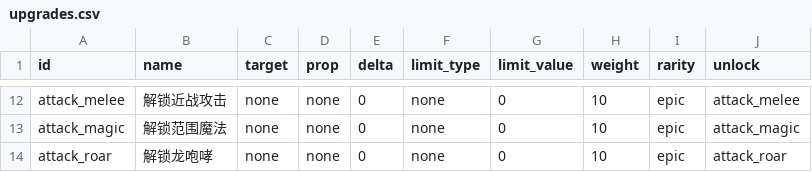
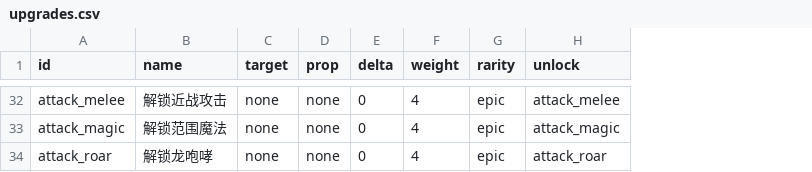
Before and after one commit to fyfykk/godot_ai_game, a CSV file: data/upgrades.csv, drawn as a sheet; only a part is shown, gaps mark what is left out; removed rows and columns are numbered as before the commit, all else as after; the diff covers the shown part only; the diff names each change by its address in the sheet, - before the commit and + after, or states it on an @@ line.

```diff
--- a/data/upgrades.csv
+++ b/data/upgrades.csv
-column F (limit_type), rows 12-14: all none
-column G (limit_value), rows 12-14: all 0
-F32:F34 (weight): 10
+F32:F34 (weight): 4
```
Also changed, not shown: 20 added rows elsewhere in this file, data/gameplay_constants.csv, 19 other files.
